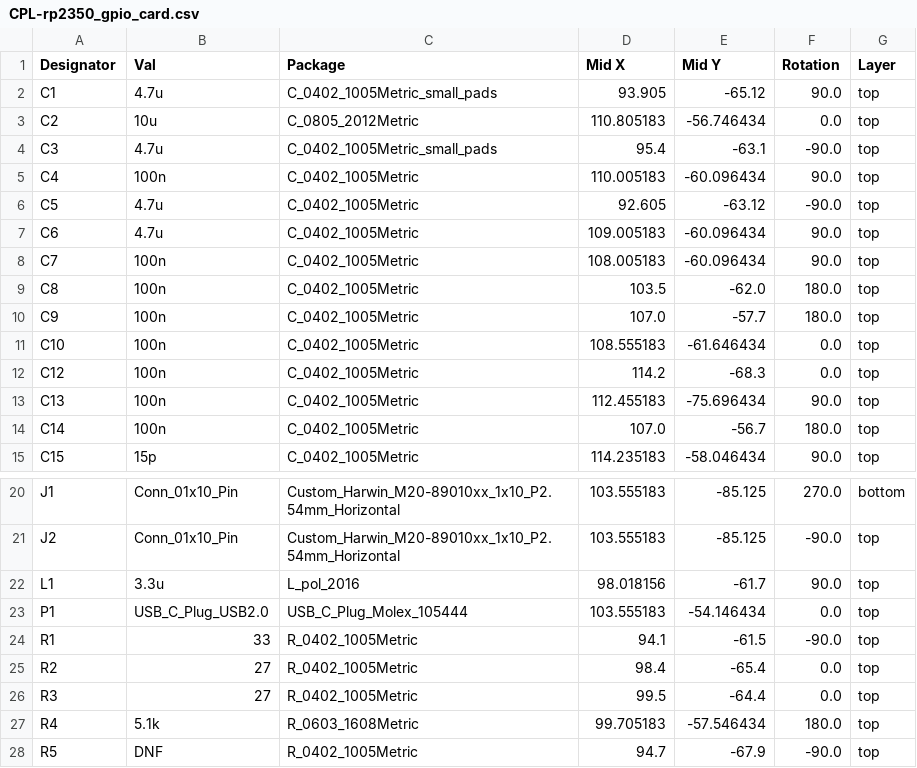
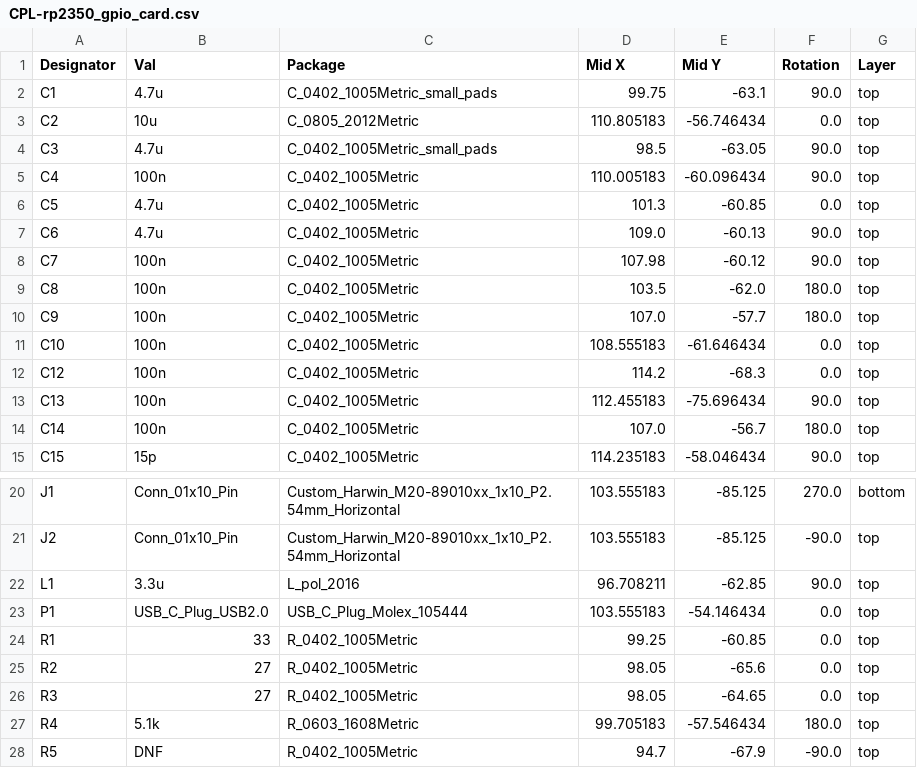
Before and after one commit to semitov/rp2350-gpio-card, a CSV file: pcba/nextpcb/production_files/CPL-rp2350_gpio_card.csv, drawn as a sheet; only a part is shown, gaps mark what is left out.

```diff
--- a/pcba/nextpcb/production_files/CPL-rp2350_gpio_card.csv
+++ b/pcba/nextpcb/production_files/CPL-rp2350_gpio_card.csv
@@ -1,9 +1,9 @@
 Designator,Val,Package,Mid X,Mid Y,Rotation,Layer
-C1,4.7u,C_0402_1005Metric_small_pads,93.905,-65.12,90.0,top
+C1,4.7u,C_0402_1005Metric_small_pads,99.75,-63.1,90.0,top
 C2,10u,C_0805_2012Metric,110.805183,-56.746434,0.0,top
-C3,4.7u,C_0402_1005Metric_small_pads,95.4,-63.1,-90.0,top
+C3,4.7u,C_0402_1005Metric_small_pads,98.5,-63.05,90.0,top
 C4,100n,C_0402_1005Metric,110.005183,-60.096434,90.0,top
-C5,4.7u,C_0402_1005Metric,92.605,-63.12,-90.0,top
-C6,4.7u,C_0402_1005Metric,109.005183,-60.096434,90.0,top
-C7,100n,C_0402_1005Metric,108.005183,-60.096434,90.0,top
+C5,4.7u,C_0402_1005Metric,101.3,-60.85,0.0,top
+C6,4.7u,C_0402_1005Metric,109.0,-60.13,90.0,top
+C7,100n,C_0402_1005Metric,107.98,-60.12,90.0,top
 C8,100n,C_0402_1005Metric,103.5,-62.0,180.0,top
@@ -21,7 +21,7 @@ J1,Conn_01x10_Pin,Custom_Harwin_M20-89010xx_1x10_P2.54mm_Horizontal,103.555183,-
 J2,Conn_01x10_Pin,Custom_Harwin_M20-89010xx_1x10_P2.54mm_Horizontal,103.555183,-85.125,-90.0,top
-L1,3.3u,L_pol_2016,98.018156,-61.7,90.0,top
+L1,3.3u,L_pol_2016,96.708211,-62.85,90.0,top
 P1,USB_C_Plug_USB2.0,USB_C_Plug_Molex_105444,103.555183,-54.146434,0.0,top
-R1,33,R_0402_1005Metric,94.1,-61.5,-90.0,top
-R2,27,R_0402_1005Metric,98.4,-65.4,0.0,top
-R3,27,R_0402_1005Metric,99.5,-64.4,0.0,top
+R1,33,R_0402_1005Metric,99.25,-60.85,0.0,top
+R2,27,R_0402_1005Metric,98.05,-65.6,0.0,top
+R3,27,R_0402_1005Metric,98.05,-64.65,0.0,top
 R4,5.1k,R_0603_1608Metric,99.705183,-57.546434,180.0,top
```
Also changed, not shown: pcba/nextpcb/production_files/BOM-rp2350_gpio_card.csv, 37 other files.
